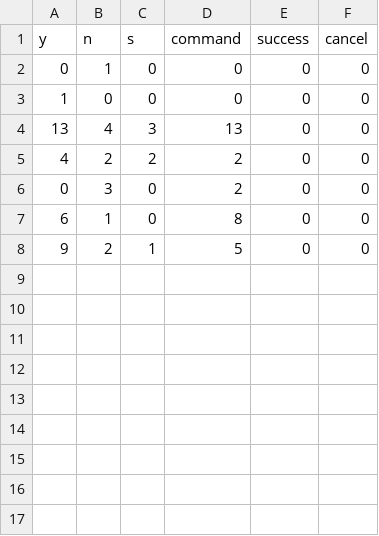
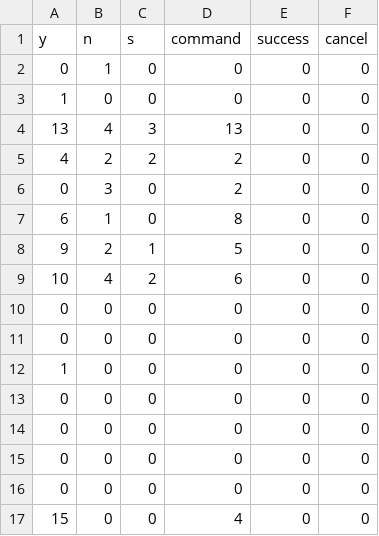
Before and after one commit to nat/natbot, a CSV file: responses.csv, drawn as a sheet.

```diff
--- a/responses.csv
+++ b/responses.csv
@@ -8 +8,10 @@
 "9","2","1","5","0","0"
+"10","4","2","6","0","0"
+"0","0","0","0","0","0"
+"0","0","0","0","0","0"
+"1","0","0","0","0","0"
+"0","0","0","0","0","0"
+"0","0","0","0","0","0"
+"0","0","0","0","0","0"
+"0","0","0","0","0","0"
+"15","0","0","4","0","0"
```
Also changed, not shown: 4 other files.
